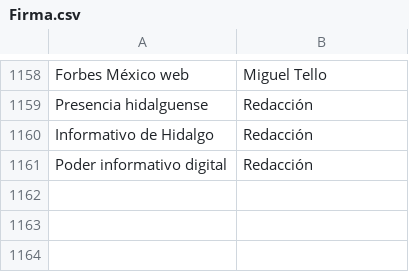
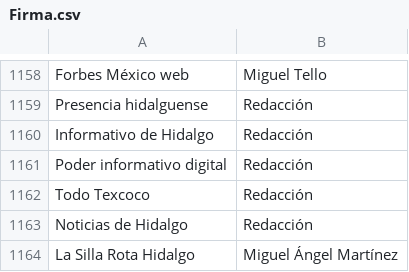
Before and after one commit to thelonious9/Enlaces, a CSV file: Firma.csv, drawn as a sheet; only a part is shown, gaps mark what is left out; the diff names each change by its address in the sheet, - before the commit and + after, or states it on an @@ line.

Commit message:
Actualizar Firma.csv

```diff
--- a/Firma.csv
+++ b/Firma.csv
+row 1162: Todo Texcoco | Redacción
+row 1163: Noticias de Hidalgo | Redacción
+row 1164: La Silla Rota Hidalgo | Miguel Ángel Martínez
```
